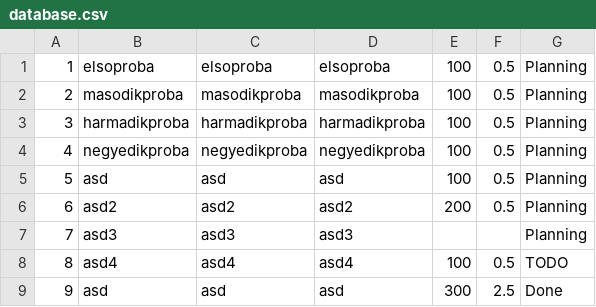
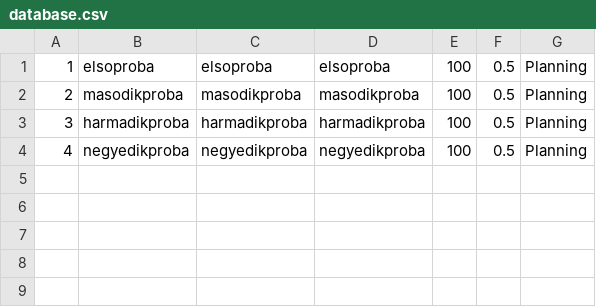
Before and after one commit to KrisztianKardos/super-sprinter-3000-KrisztianKardos, a CSV file: database.csv, drawn as a sheet; the diff names each change by its address in the sheet, - before the commit and + after, or states it on an @@ line.

```diff
--- a/database.csv
+++ b/database.csv
-row 5: 5 | asd | asd | asd | 100 | 0.5 | Planning
-row 6: 6 | asd2 | asd2 | asd2 | 200 | 0.5 | Planning
-row 7: 7 | asd3 | asd3 | asd3 |  |  | Planning
-row 8: 8 | asd4 | asd4 | asd4 | 100 | 0.5 | TODO
-row 9: 9 | asd | asd | asd | 300 | 2.5 | Done
```
Also changed, not shown: 1 other file.
